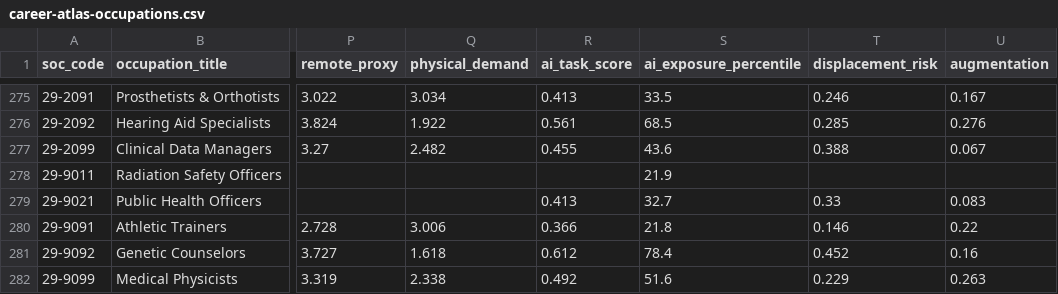
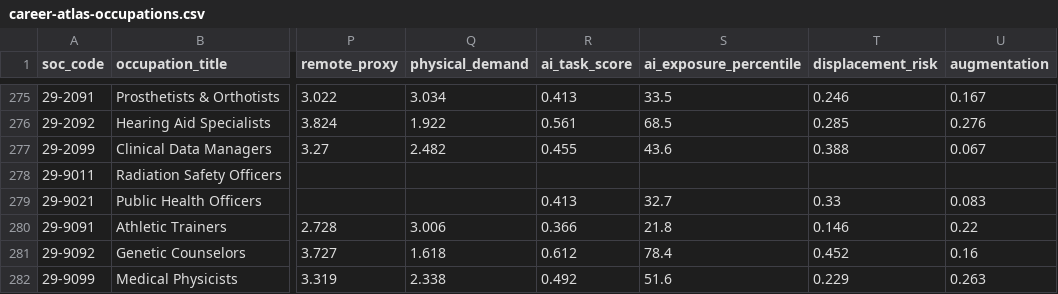
Before and after one commit to Darky5555/Career-Atlas-dataset, a CSV file: career-atlas-occupations.csv, drawn as a sheet; only a part is shown, gaps mark what is left out; the diff covers the shown part only; the diff names each change by its address in the sheet, - before the commit and + after, or states it on an @@ line.

```diff
--- a/career-atlas-occupations.csv
+++ b/career-atlas-occupations.csv
-S278 (ai_exposure_percentile): 21.9
+S278 (ai_exposure_percentile): (empty)
```
Also changed, not shown: 45 edited cells elsewhere in this file, 1 other file.
